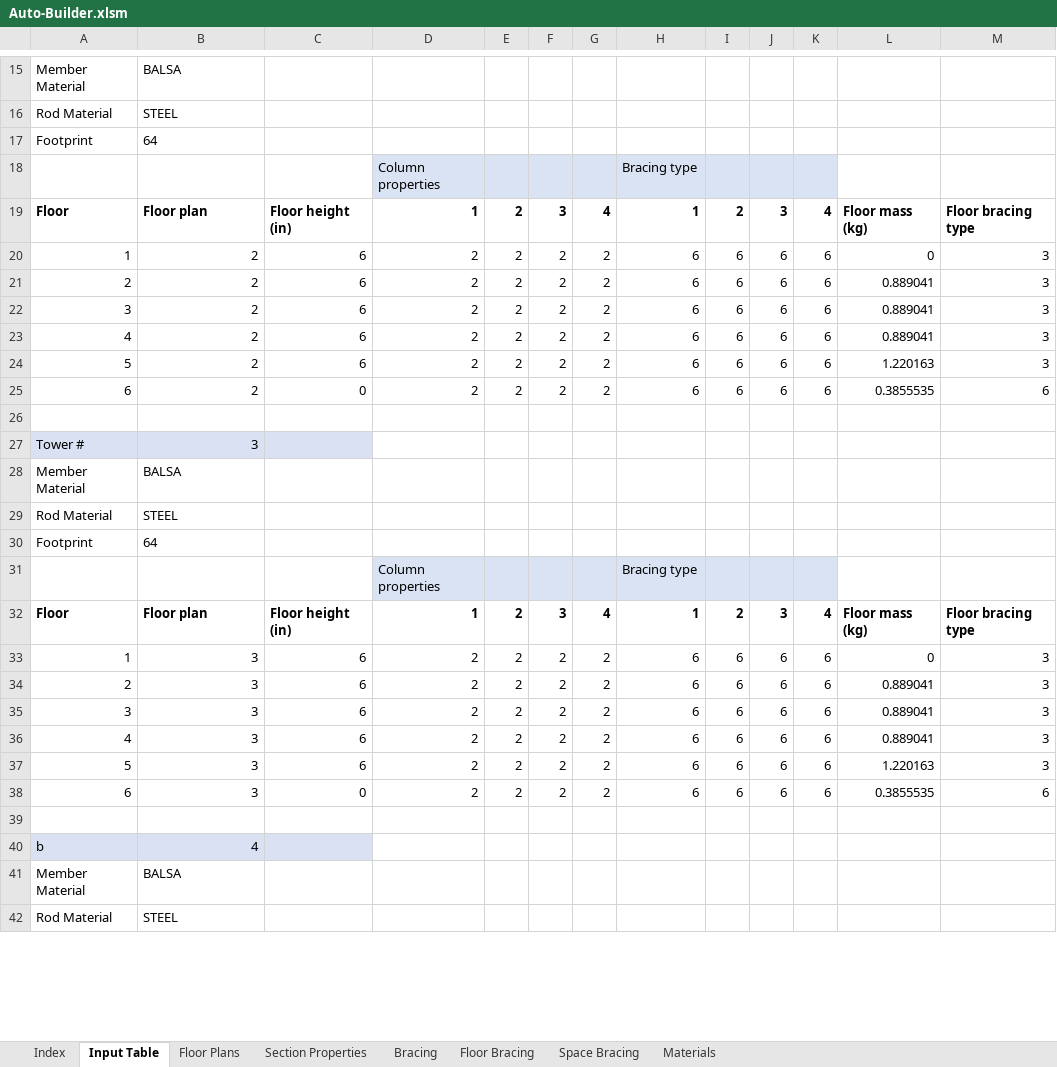
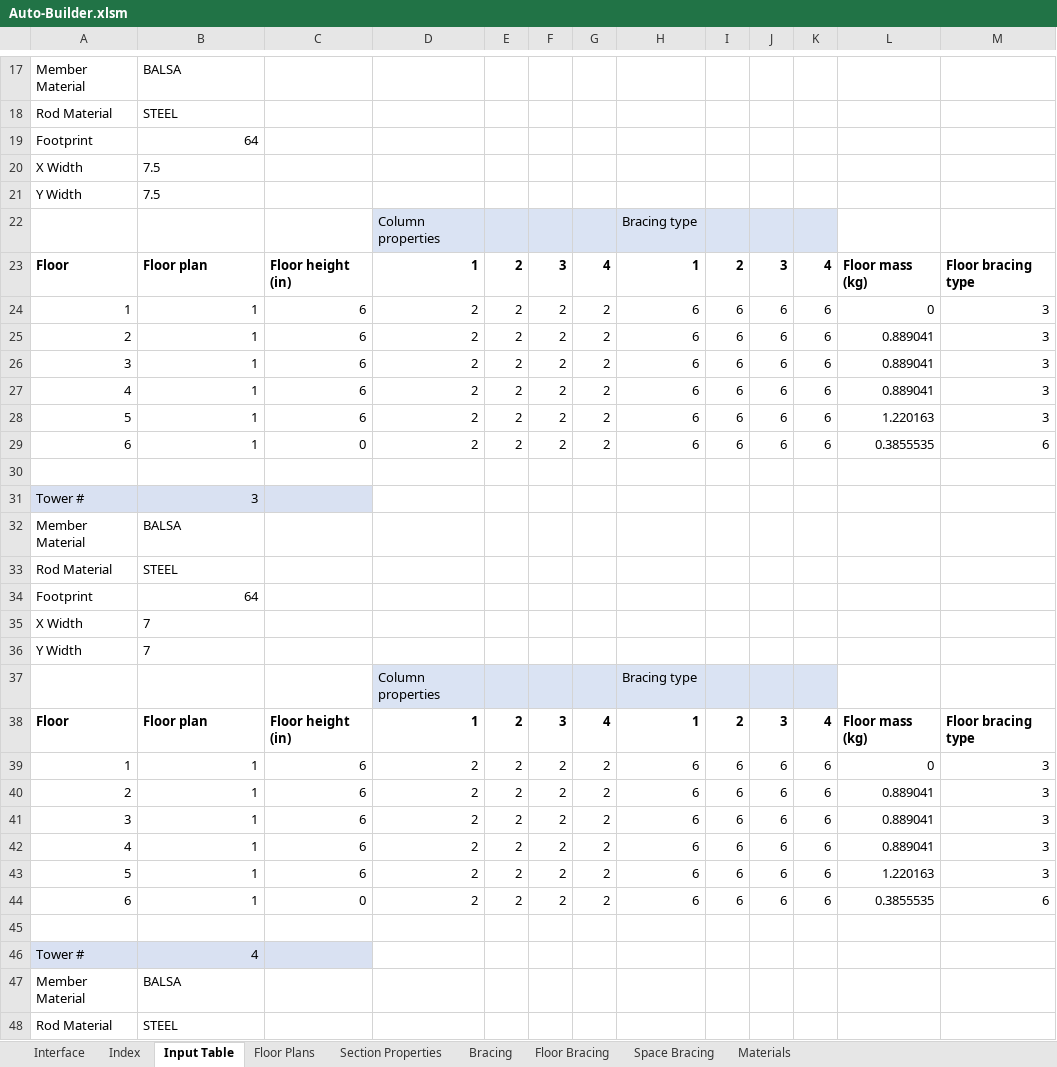
Before and after one commit to shirleyzhang2/Autobuilder-2.0, an Excel workbook: Auto-Builder.xlsm, sheet Input Table, drawn as a sheet; only a part is shown, gaps mark what is left out; values as stored, in another font and other column widths than the file's, no borders; addresses are those after the commit; rows hold the shown columns only; the diff covers the shown part only; the diff names each change by its address in the sheet, - before the commit and + after, or states it on an @@ line.

Commit message:
Added ability to change tower width definition

```diff
--- a/Auto-Builder.xlsm (sheet Input Table)
+++ b/Auto-Builder.xlsm (sheet Input Table)
+sheet tab: Interface
-B19 alignment: left
+B19 alignment: right
+row 20: X Width | 7.5
+row 21: Y Width | 7.5
-B24:B29: 2
+B24:B29: 1
-B34 alignment: left
+B34 alignment: right
+row 35: X Width | 7
+row 36: Y Width | 7
-B39:B44: 3
+B39:B44: 1
-A46: b
+A46: Tower #
```
Also changed, not shown: 12 added rows, 30 edited cells and cell formats elsewhere in this sheet, sheet Floor Plans, sheet Index, charts or pictures, 2 other files.
